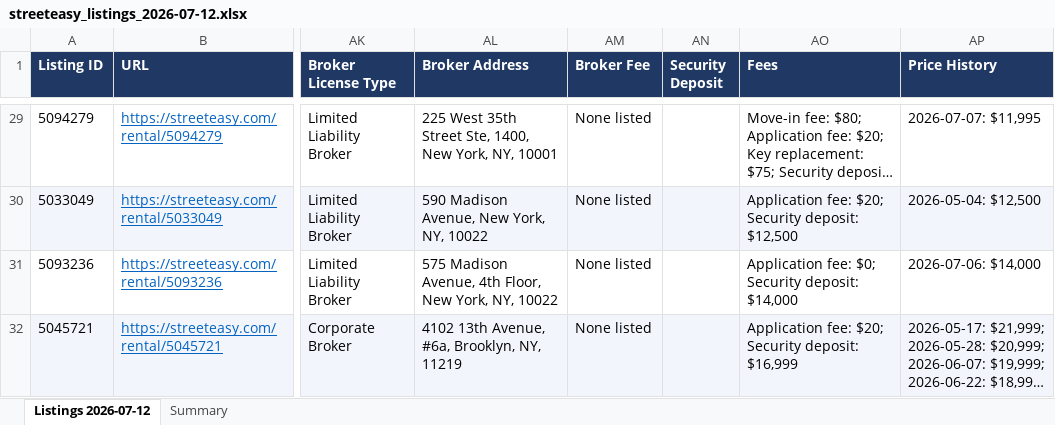
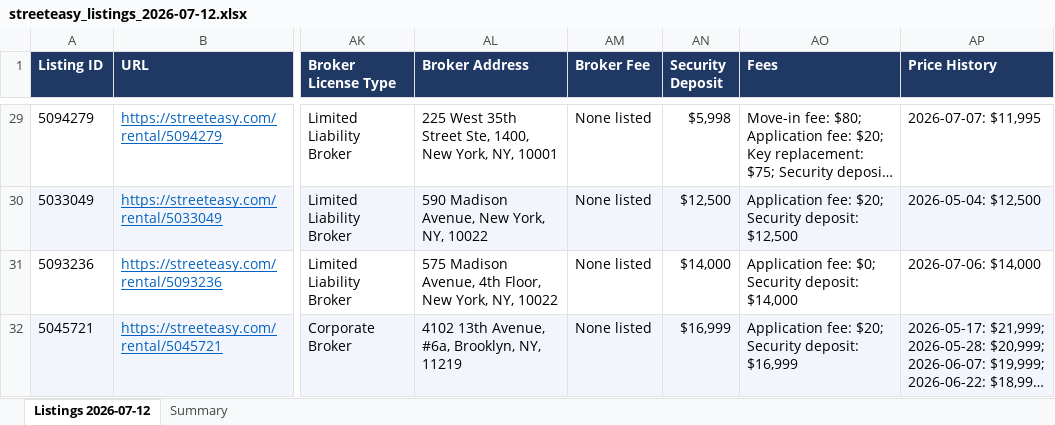
Before and after one commit to 10thMuses/lrp-tx-gis, an Excel workbook: personal/streeteasy-2026-07-12/streeteasy_listings_2026-07-12.xlsx, sheet Listings 2026-07-12, drawn as a sheet; only a part is shown, gaps mark what is left out; long unchanged cells end in …; values as stored, in another font and other column widths than the file's, no borders; the diff covers the shown part only; the diff names each change by its address in the sheet, - before the commit and + after, or states it on an @@ line.

```diff
--- a/personal/streeteasy-2026-07-12/streeteasy_listings_2026-07-12.xlsx (sheet Listings 2026-07-12)
+++ b/personal/streeteasy-2026-07-12/streeteasy_listings_2026-07-12.xlsx (sheet Listings 2026-07-12)
-AN29 (Security Deposit): (empty)
+AN29 (Security Deposit): $5,998
-AN30 (Security Deposit): (empty)
+AN30 (Security Deposit): $12,500
-AN31 (Security Deposit): (empty)
+AN31 (Security Deposit): $14,000
-AN32 (Security Deposit): (empty)
+AN32 (Security Deposit): $16,999
```
Also changed, not shown: 23 edited cells elsewhere in this sheet, 5 other files.
